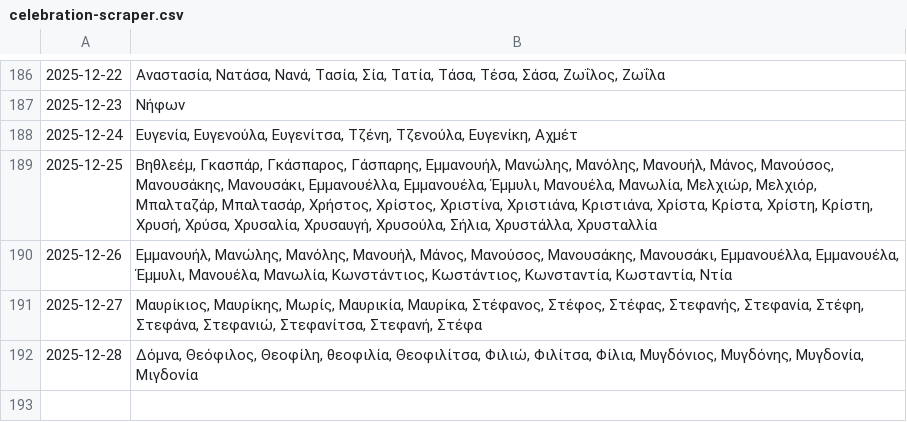
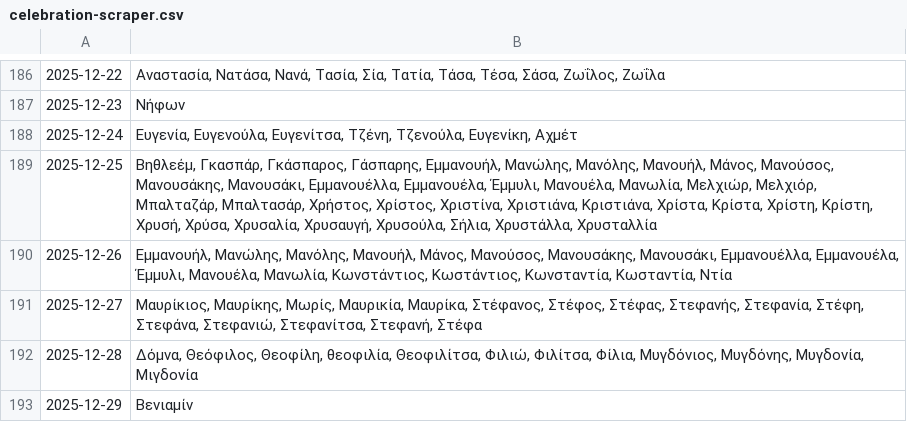
Before and after one commit to anargis/celebration-scraper, a CSV file: celebration-scraper.csv, drawn as a sheet; only a part is shown, gaps mark what is left out; the diff names each change by its address in the sheet, - before the commit and + after, or states it on an @@ line.

```diff
--- a/celebration-scraper.csv
+++ b/celebration-scraper.csv
+row 193: 2025-12-29 | Βενιαμίν
```
